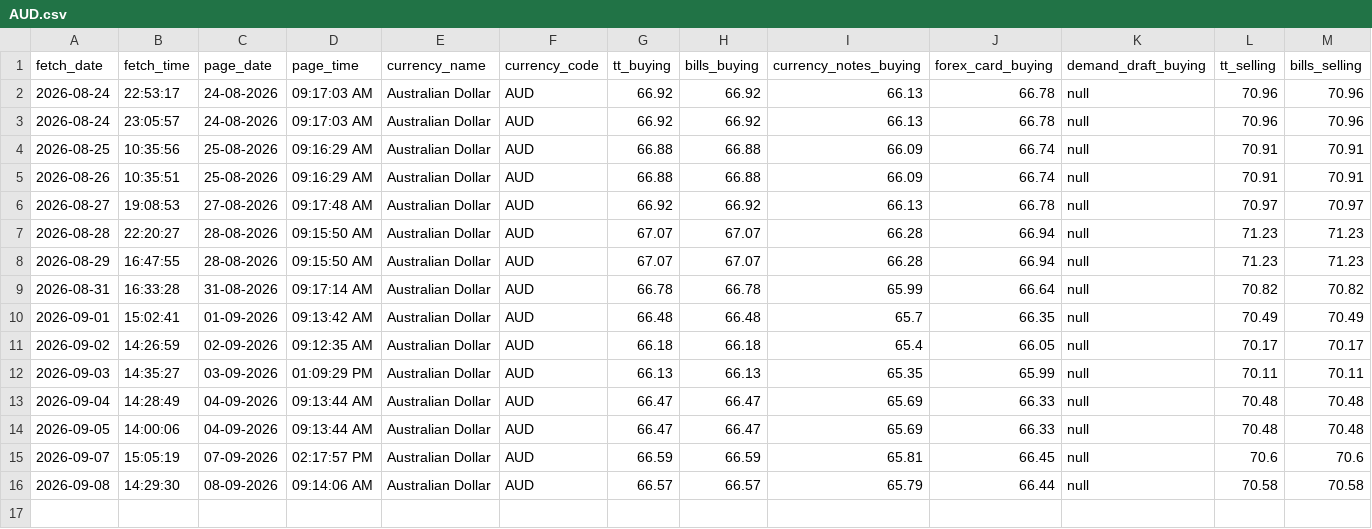
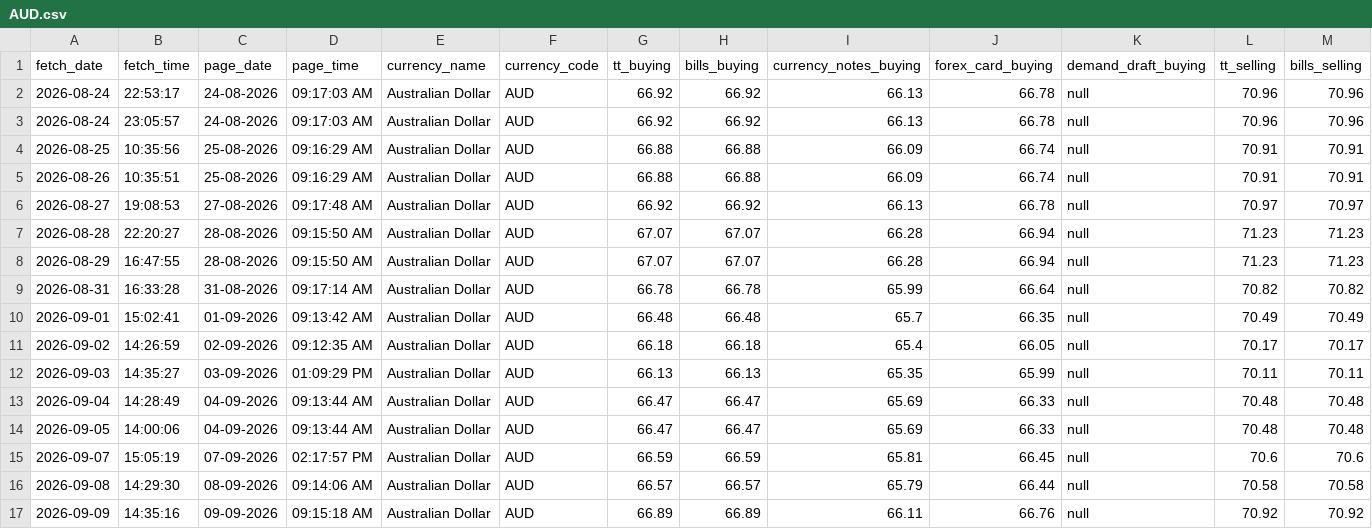
Before and after one commit to PankajGoyal7/icici-forex-rates-historical, a CSV file: data/by_currency/AUD.csv, drawn as a sheet; only a part is shown; rows hold the shown columns only; the diff names each change by its address in the sheet, - before the commit and + after, or states it on an @@ line.

```diff
--- a/data/by_currency/AUD.csv
+++ b/data/by_currency/AUD.csv
+row 17: 2026-09-09 | 14:35:16 | 09-09-2026 | 09:15:18 AM | Australian Dollar | AUD | 66.89 | 66.89 | 66.11 | 66.76 | null | 70.92 | 70.92
```
Also changed, not shown: data/by_currency/CAD.csv, data/by_currency/GBP.csv, 24 other files.
